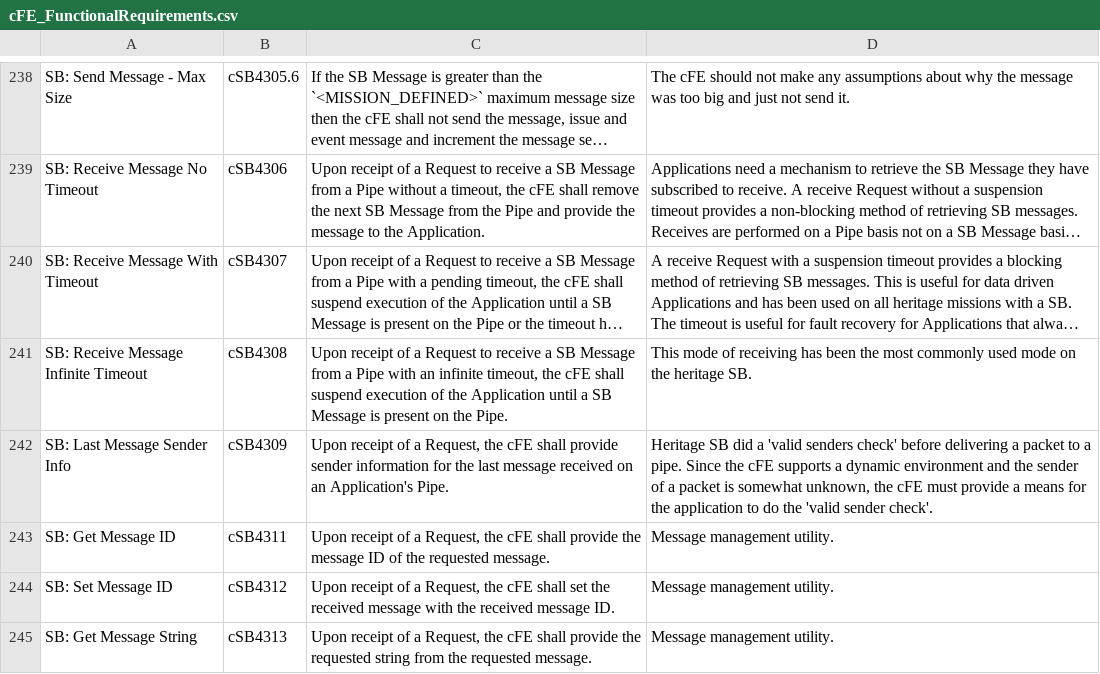
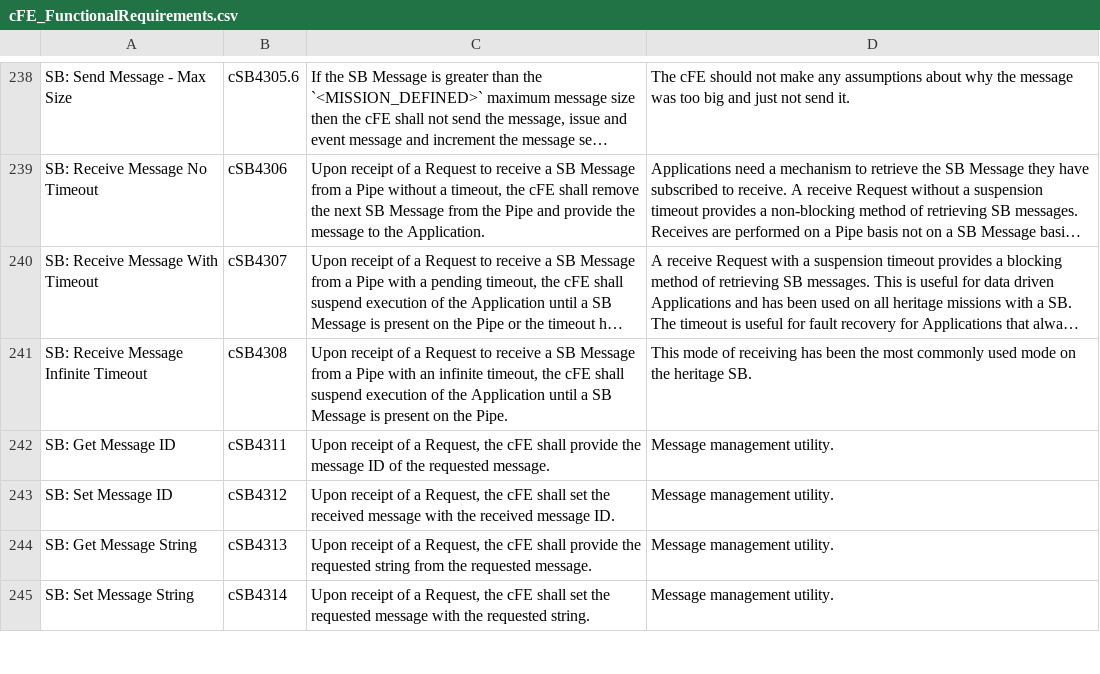
Before and after one commit to nasa/cFE, a CSV file: docs/cFE_FunctionalRequirements.csv, drawn as a sheet; only a part is shown, gaps mark what is left out; the shorter side is filled out with more unchanged rows; long unchanged cells end in …; the diff names each change by its address in the sheet, - before the commit and + after, or states it on an @@ line.

Commit message:
Fix #1741, Remove SB get last message sender info requirement

```diff
--- a/docs/cFE_FunctionalRequirements.csv
+++ b/docs/cFE_FunctionalRequirements.csv
-row 242: SB: Last Message Sender Info | cSB4309 | Upon receipt of a Request, the cFE shall provide sender information for the last message received on an Application's Pipe. | Heritage SB did a 'valid senders check' before delivering a packet to a pipe. Since the cFE supports a dynamic environment and the sender of a packet is somewhat unknown, the cFE must provide a means for the application to do the 'valid sender check'.
```
